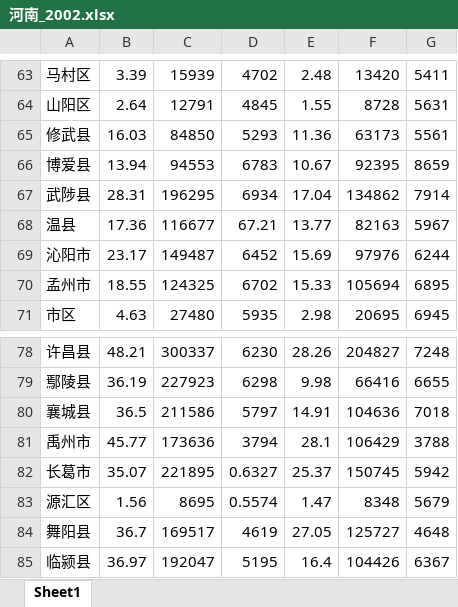
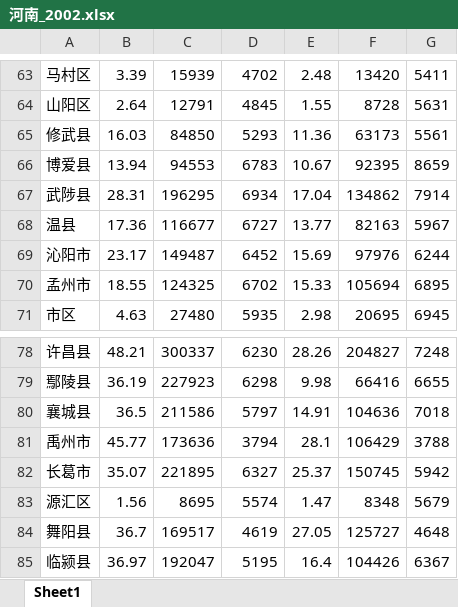
Before and after one commit to wangjinzhulala/Agricultural_production, an Excel workbook: Step_1_Process_Yearbook_Data/02_Digitized_data/河南_2002.xlsx, sheet Sheet1, drawn as a sheet; only a part is shown, gaps mark what is left out; values as stored, in another font and other column widths than the file's, no borders; the diff names each change by its address in the sheet, - before the commit and + after, or states it on an @@ line.

```diff
--- a/Step_1_Process_Yearbook_Data/02_Digitized_data/河南_2002.xlsx (sheet Sheet1)
+++ b/Step_1_Process_Yearbook_Data/02_Digitized_data/河南_2002.xlsx (sheet Sheet1)
-D68: 67.21
+D68: 6727
-D82: 0.6327
+D82: 6327
-D83: 0.5574
+D83: 5574
```
Also changed, not shown: 6 other files.
